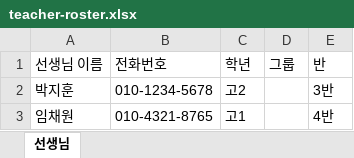
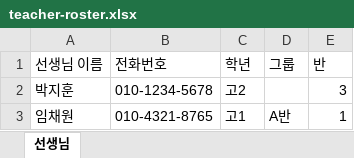
Before and after one commit to winningedu/winningpage, an Excel workbook: public/templates/teacher-roster.xlsx, sheet 선생님, drawn as a sheet; values as stored, in another font and other column widths than the file's, no borders; the diff names each change by its address in the sheet, - before the commit and + after, or states it on an @@ line.

```diff
--- a/public/templates/teacher-roster.xlsx (sheet 선생님)
+++ b/public/templates/teacher-roster.xlsx (sheet 선생님)
-E2 (반): 3반
+E2 (반): 3
-D3 (그룹): (empty)
+D3 (그룹): A반
-E3 (반): 4반
+E3 (반): 1
```
Also changed, not shown: 2 other files.
